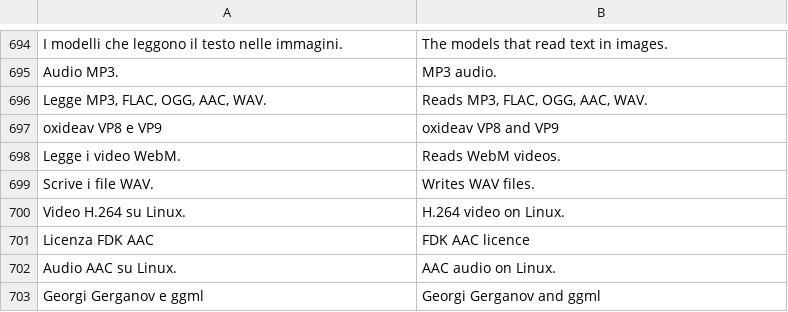
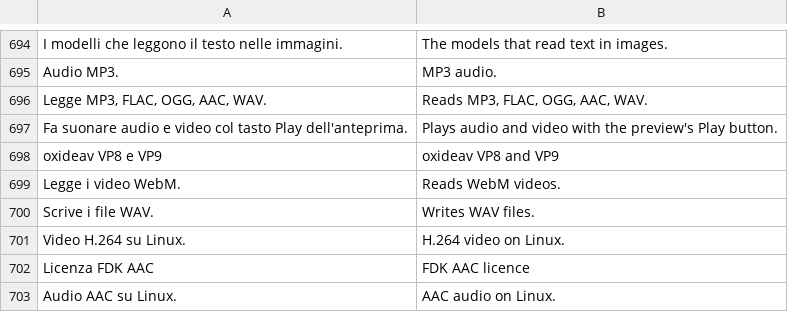
Before and after one commit to realfulvio/cedro, a TSV file: i18n/en.tsv, drawn as a sheet; only a part is shown, gaps mark what is left out; the shorter side is filled out with more unchanged rows; the diff names each change by its address in the sheet, - before the commit and + after, or states it on an @@ line.

```diff
--- a/i18n/en.tsv
+++ b/i18n/en.tsv
+row 697: Fa suonare audio e video col tasto Play dell'anteprima. | Plays audio and video with the preview's Play button.
```
Also changed, not shown: 15 other files.
